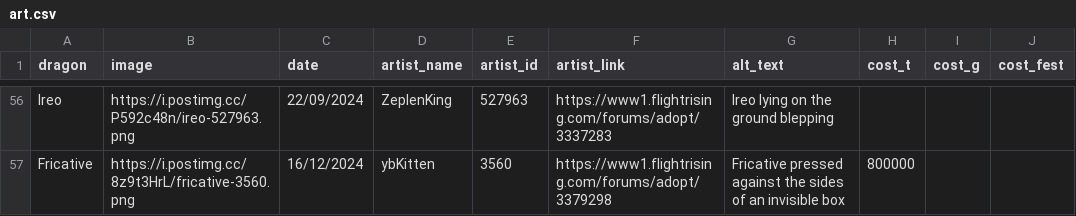
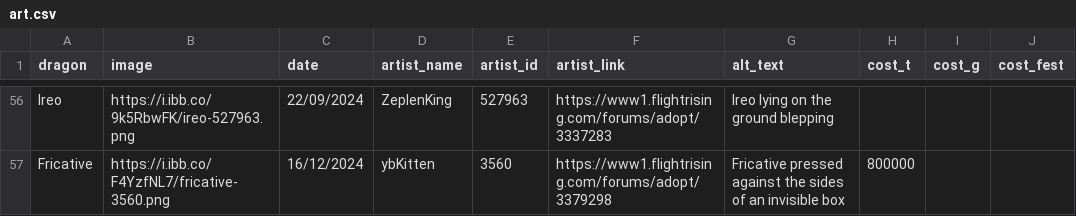
Before and after one commit to snipe-205777/dragon-bios, a CSV file: art.csv, drawn as a sheet; only a part is shown, gaps mark what is left out; the diff covers the shown part only; the diff names each change by its address in the sheet, - before the commit and + after, or states it on an @@ line.

Commit message:
rehost postimg art

```diff
--- a/art.csv
+++ b/art.csv
-B56 (image): https://i.postimg.cc/P592c48n/ireo-527963.png
+B56 (image): https://i.ibb.co/9k5RbwFK/ireo-527963.png
-B57 (image): https://i.postimg.cc/8z9t3HrL/fricative-3560.png
+B57 (image): https://i.ibb.co/F4YzfNL7/fricative-3560.png
```
Also changed, not shown: 45 edited cells elsewhere in this file, 21 other files.
